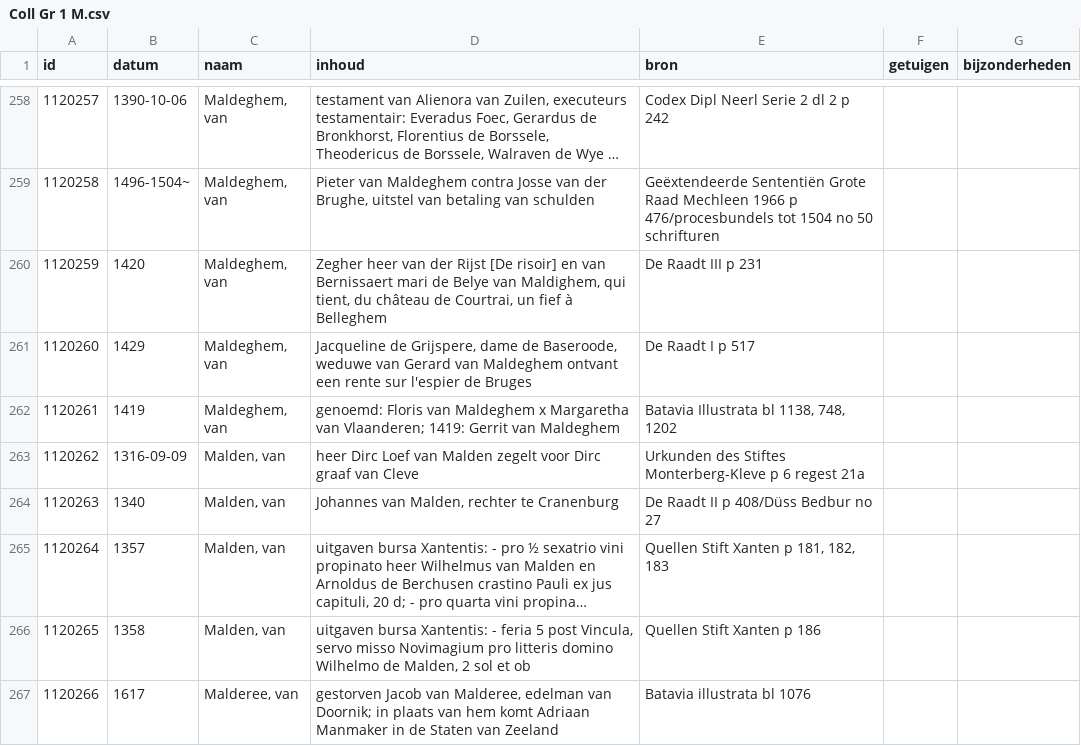
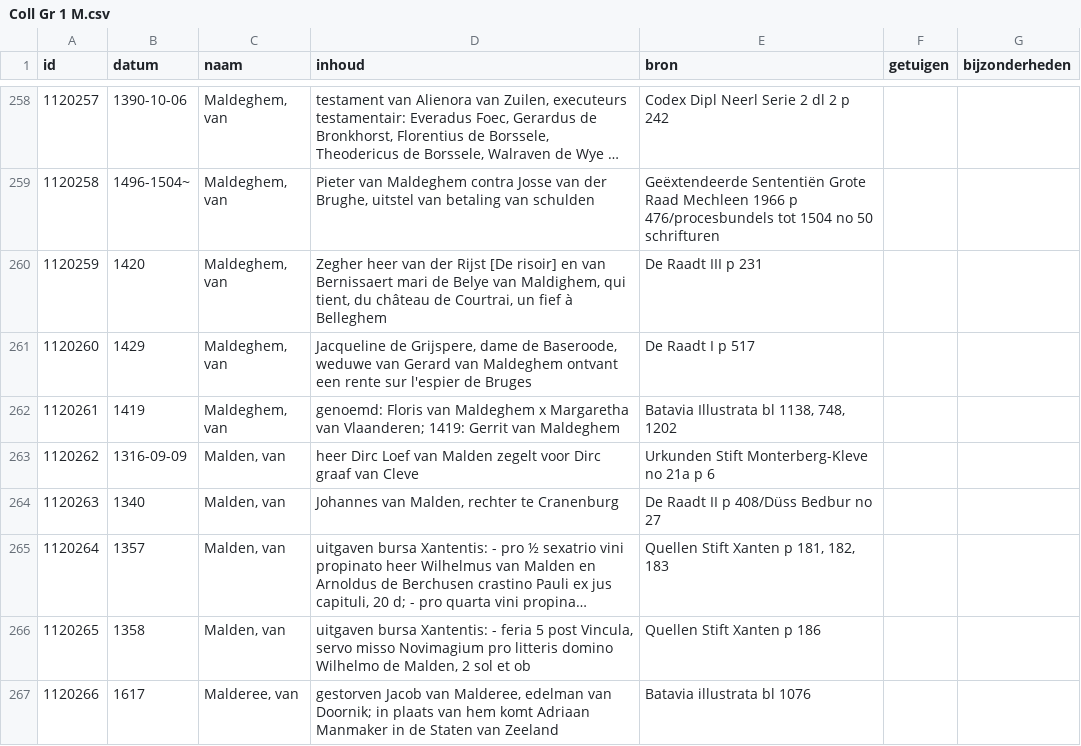
Before and after one commit to collectiegroesbeek/collectiegroesbeek-data, a CSV file: Coll Gr 1 M.csv, drawn as a sheet; only a part is shown, gaps mark what is left out; long unchanged cells end in …; the diff covers the shown part only.

```diff
--- a/Coll Gr 1 M.csv
+++ b/Coll Gr 1 M.csv
@@ -262,3 +262,3 @@ id,datum,naam,inhoud,bron,getuigen,bijzonderheden,,,,,,
 1120261,1419,"Maldeghem, van",genoemd: Floris van Maldeghem x Margaretha van Vlaanderen; 1419: Gerrit van Maldeghem,"Batavia Illustrata bl 1138, 748, 1202",,,,,,,,
-1120262,1316-09-09,"Malden, van",heer Dirc Loef van Malden zegelt voor Dirc graaf van Cleve,Urkunden des Stiftes Monterberg-Kleve p 6 regest 21a,,,,,,,,
+1120262,1316-09-09,"Malden, van",heer Dirc Loef van Malden zegelt voor Dirc graaf van Cleve,Urkunden Stift Monterberg-Kleve no 21a p 6,,,,,,,,
 1120263,1340,"Malden, van","Johannes van Malden, rechter te Cranenburg",De Raadt II p 408/Düss Bedbur no 27,,,,,,,,
```
Also changed, not shown: 19 edited cells elsewhere in this file, Coll Gr 1 E.csv, Coll Gr 1 F G.csv, 15 other files.
